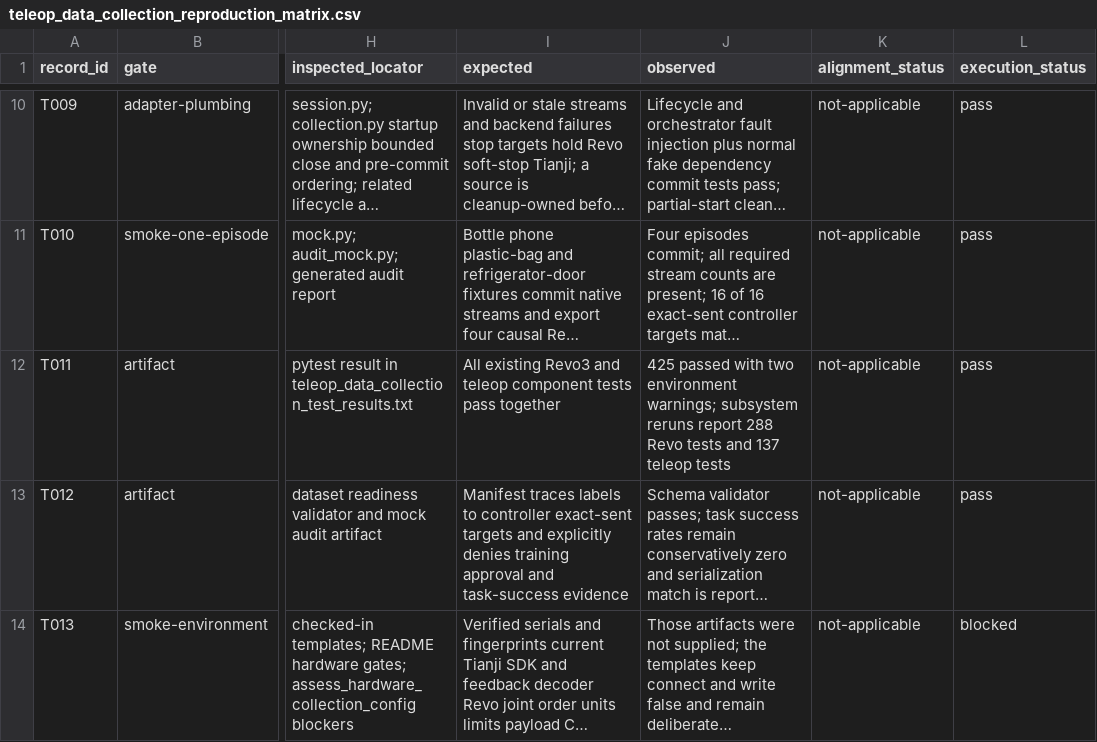
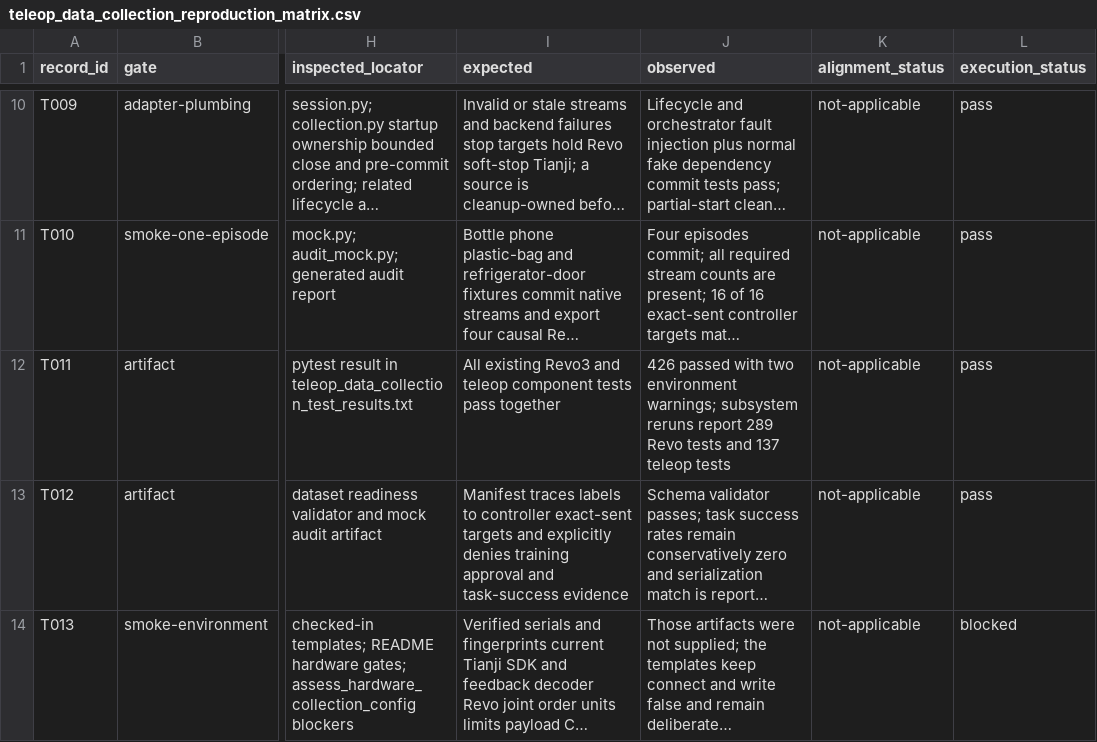
Before and after one commit to xlr1012514182/T-Rex, a CSV file: audit/teleop_data_collection_reproduction_matrix.csv, drawn as a sheet; only a part is shown, gaps mark what is left out; long unchanged cells end in …; the diff names each change by its address in the sheet, - before the commit and + after, or states it on an @@ line.

```diff
--- a/audit/teleop_data_collection_reproduction_matrix.csv
+++ b/audit/teleop_data_collection_reproduction_matrix.csv
-J12 (observed): 425 passed with two environment warnings; subsystem reruns report 288 Revo tests…
+J12 (observed): 426 passed with two environment warnings; subsystem reruns report 289 Revo tests…
```
Also changed, not shown: audit/revo3_v1_reproduction_matrix.csv, 9 other files.
